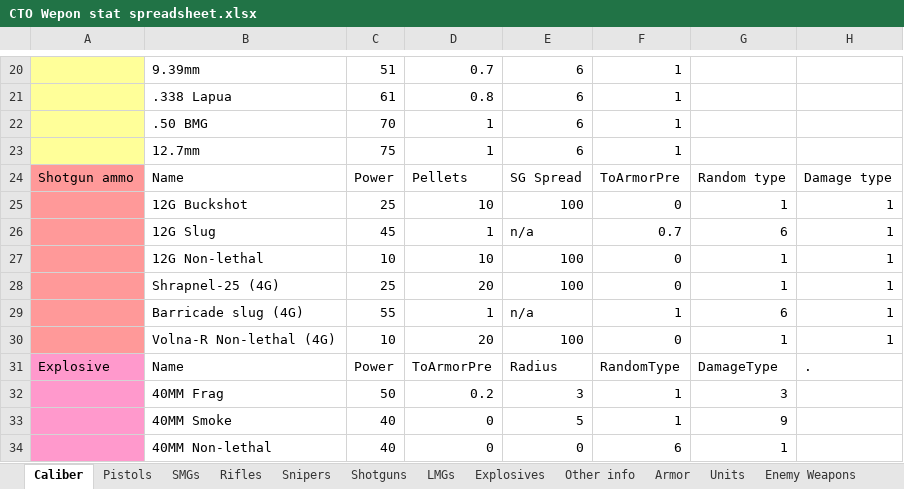
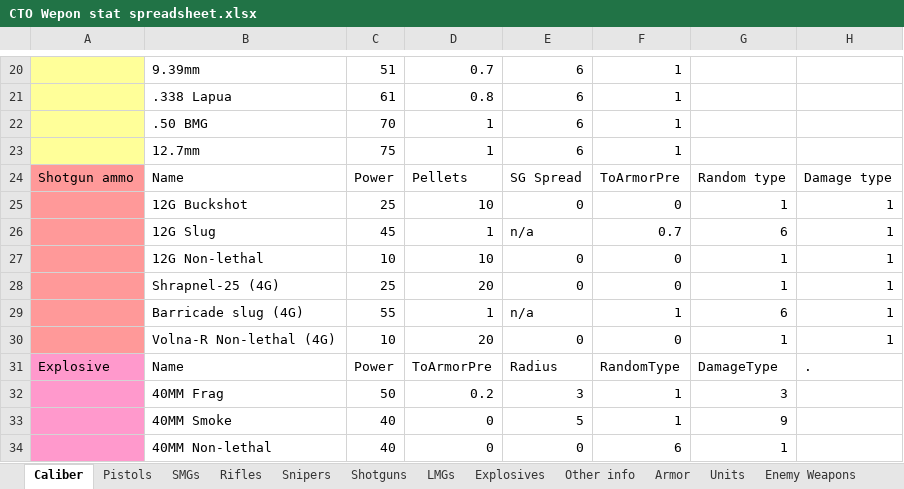
Before and after one commit to Inventorum-Development-Team/IDT_Counter_Terrorist_Operations, an Excel workbook: CTO Wepon stat spreadsheet.xlsx, sheet Caliber, drawn as a sheet; only a part is shown, gaps mark what is left out; values as stored, in another font and other column widths than the file's, no borders; table styles not drawn; the diff names each change by its address in the sheet, - before the commit and + after, or states it on an @@ line.

```diff
--- a/CTO Wepon stat spreadsheet.xlsx (sheet Caliber)
+++ b/CTO Wepon stat spreadsheet.xlsx (sheet Caliber)
-E25: 100
+E25: 0
-E27:E28: 100
+E27:E28: 0
-E30: 100
+E30: 0
```
Also changed, not shown: sheet Shotguns, 3 other files.
